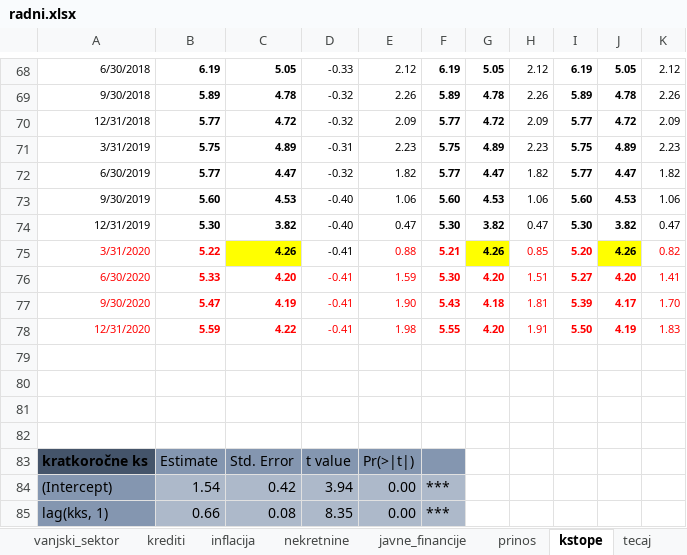
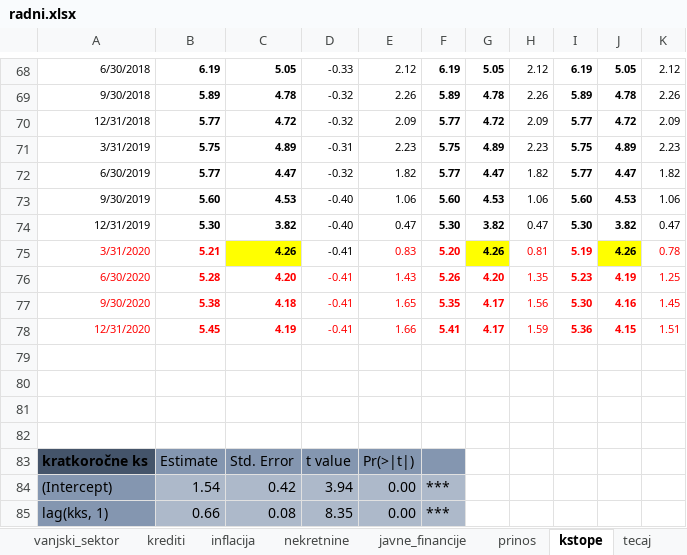
Before and after one commit to mbamba17/corona_sim, an Excel workbook: radni.xlsx, sheet kstope, drawn as a sheet; only a part is shown, gaps mark what is left out; values as stored, in another font and other column widths than the file's, no borders; charts and pictures not drawn; the diff names each change by its address in the sheet, - before the commit and + after, or states it on an @@ line.

```diff
--- a/radni.xlsx (sheet kstope)
+++ b/radni.xlsx (sheet kstope)
-B75: 5.22
+B75: 5.21
-E75: 0.88
+E75: 0.83
-F75: 5.21
+F75: 5.20
-H75: 0.85
+H75: 0.81
-I75: 5.20
+I75: 5.19
-K75: 0.82
+K75: 0.78
-B76: 5.33
+B76: 5.28
-E76: 1.59
+E76: 1.43
-F76: 5.30
+F76: 5.26
-H76: 1.51
+H76: 1.35
-I76: 5.27
+I76: 5.23
-J76: 4.20
+J76: 4.19
-K76: 1.41
+K76: 1.25
-B77: 5.47
+B77: 5.38
-C77: 4.19
+C77: 4.18
-E77: 1.90
+E77: 1.65
-F77: 5.43
+F77: 5.35
-G77: 4.18
+G77: 4.17
-H77: 1.81
+H77: 1.56
-I77: 5.39
+I77: 5.30
-J77: 4.17
+J77: 4.16
-K77: 1.70
+K77: 1.45
-B78: 5.59
+B78: 5.45
-C78: 4.22
+C78: 4.19
-E78: 1.98
+E78: 1.66
-F78: 5.55
+F78: 5.41
-G78: 4.20
+G78: 4.17
-H78: 1.91
+H78: 1.59
-I78: 5.50
+I78: 5.36
-J78: 4.19
+J78: 4.15
-K78: 1.83
+K78: 1.51
```
Also changed, not shown: sheet nezaposlenost, sheet bdp, sheet vanjski_sektor, sheet prinos, sheet javne_financije, sheet tecaj, 1 more sheet, other sheet tabs, formulas that keep their value, charts or pictures, 1 other file.
